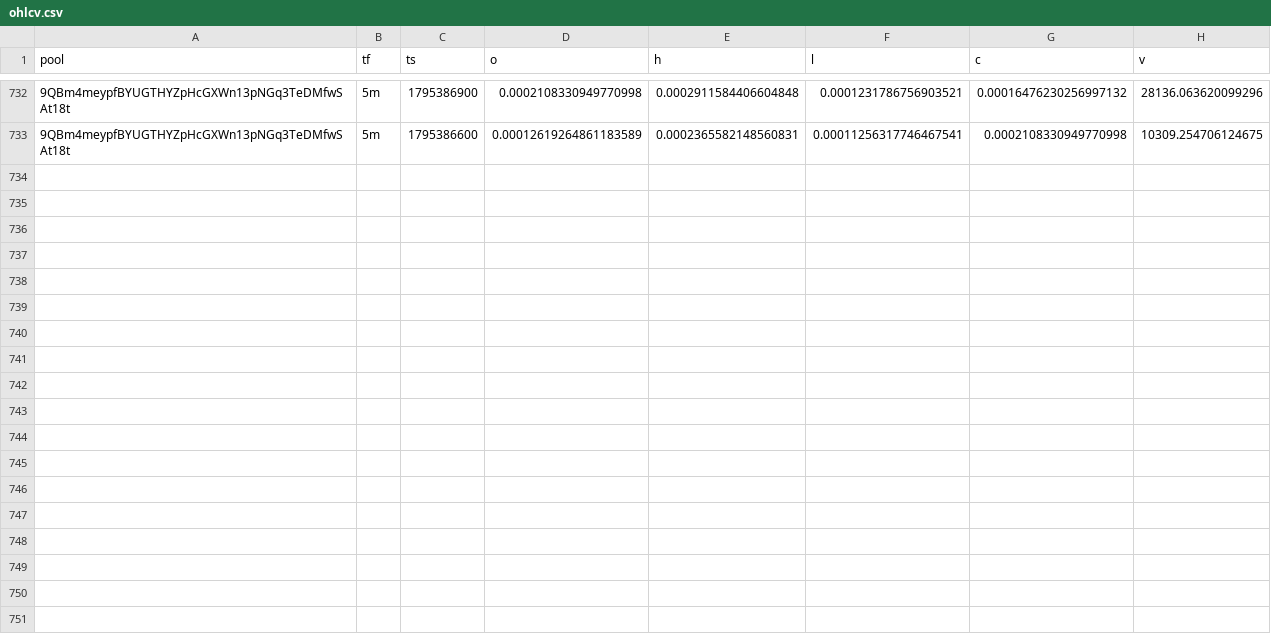
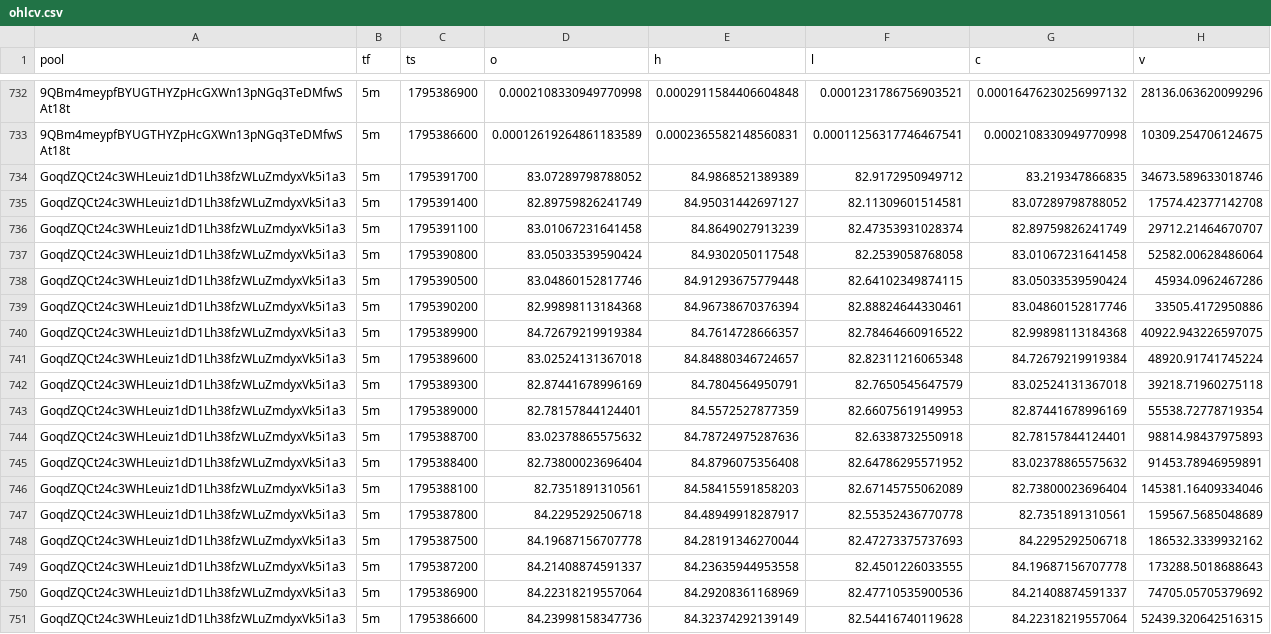
Before and after one commit to davidbobholz-stack/young-coin-collector., a CSV file: shards/2026-11-22/ohlcv.csv, drawn as a sheet; only a part is shown, gaps mark what is left out; the diff names each change by its address in the sheet, - before the commit and + after, or states it on an @@ line.

```diff
--- a/shards/2026-11-22/ohlcv.csv
+++ b/shards/2026-11-22/ohlcv.csv
+row 734: GoqdZQCt24c3WHLeuiz1dD1Lh38fzWLuZmdyxVk5i1a3 | 5m | 1795391700 | 83.07289798788052 | 84.9868521389389 | 82.9172950949712 | 83.219347866835 | 34673.589633018746
+row 735: GoqdZQCt24c3WHLeuiz1dD1Lh38fzWLuZmdyxVk5i1a3 | 5m | 1795391400 | 82.89759826241749 | 84.95031442697127 | 82.11309601514581 | 83.07289798788052 | 17574.42377142708
+row 736: GoqdZQCt24c3WHLeuiz1dD1Lh38fzWLuZmdyxVk5i1a3 | 5m | 1795391100 | 83.01067231641458 | 84.8649027913239 | 82.47353931028374 | 82.89759826241749 | 29712.21464670707
+row 737: GoqdZQCt24c3WHLeuiz1dD1Lh38fzWLuZmdyxVk5i1a3 | 5m | 1795390800 | 83.05033539590424 | 84.9302050117548 | 82.2539058768058 | 83.01067231641458 | 52582.00628486064
+row 738: GoqdZQCt24c3WHLeuiz1dD1Lh38fzWLuZmdyxVk5i1a3 | 5m | 1795390500 | 83.04860152817746 | 84.91293675779448 | 82.64102349874115 | 83.05033539590424 | 45934.0962467286
+row 739: GoqdZQCt24c3WHLeuiz1dD1Lh38fzWLuZmdyxVk5i1a3 | 5m | 1795390200 | 82.99898113184368 | 84.96738670376394 | 82.88824644330461 | 83.04860152817746 | 33505.4172950886
+row 740: GoqdZQCt24c3WHLeuiz1dD1Lh38fzWLuZmdyxVk5i1a3 | 5m | 1795389900 | 84.72679219919384 | 84.7614728666357 | 82.78464660916522 | 82.99898113184368 | 40922.943226597075
+row 741: GoqdZQCt24c3WHLeuiz1dD1Lh38fzWLuZmdyxVk5i1a3 | 5m | 1795389600 | 83.02524131367018 | 84.84880346724657 | 82.82311216065348 | 84.72679219919384 | 48920.91741745224
+row 742: GoqdZQCt24c3WHLeuiz1dD1Lh38fzWLuZmdyxVk5i1a3 | 5m | 1795389300 | 82.87441678996169 | 84.7804564950791 | 82.7650545647579 | 83.02524131367018 | 39218.71960275118
+row 743: GoqdZQCt24c3WHLeuiz1dD1Lh38fzWLuZmdyxVk5i1a3 | 5m | 1795389000 | 82.78157844124401 | 84.5572527877359 | 82.66075619149953 | 82.87441678996169 | 55538.72778719354
+row 744: GoqdZQCt24c3WHLeuiz1dD1Lh38fzWLuZmdyxVk5i1a3 | 5m | 1795388700 | 83.02378865575632 | 84.78724975287636 | 82.6338732550918 | 82.78157844124401 | 98814.98437975893
+row 745: GoqdZQCt24c3WHLeuiz1dD1Lh38fzWLuZmdyxVk5i1a3 | 5m | 1795388400 | 82.73800023696404 | 84.8796075356408 | 82.64786295571952 | 83.02378865575632 | 91453.78946959891
+row 746: GoqdZQCt24c3WHLeuiz1dD1Lh38fzWLuZmdyxVk5i1a3 | 5m | 1795388100 | 82.7351891310561 | 84.58415591858203 | 82.67145755062089 | 82.73800023696404 | 145381.16409334046
+row 747: GoqdZQCt24c3WHLeuiz1dD1Lh38fzWLuZmdyxVk5i1a3 | 5m | 1795387800 | 84.2295292506718 | 84.48949918287917 | 82.55352436770778 | 82.7351891310561 | 159567.5685048689
+row 748: GoqdZQCt24c3WHLeuiz1dD1Lh38fzWLuZmdyxVk5i1a3 | 5m | 1795387500 | 84.19687156707778 | 84.28191346270044 | 82.47273375737693 | 84.2295292506718 | 186532.3339932162
+row 749: GoqdZQCt24c3WHLeuiz1dD1Lh38fzWLuZmdyxVk5i1a3 | 5m | 1795387200 | 84.21408874591337 | 84.23635944953558 | 82.4501226033555 | 84.19687156707778 | 173288.5018688643
+row 750: GoqdZQCt24c3WHLeuiz1dD1Lh38fzWLuZmdyxVk5i1a3 | 5m | 1795386900 | 84.22318219557064 | 84.29208361168969 | 82.47710535900536 | 84.21408874591337 | 74705.05705379692
+row 751: GoqdZQCt24c3WHLeuiz1dD1Lh38fzWLuZmdyxVk5i1a3 | 5m | 1795386600 | 84.23998158347736 | 84.32374292139149 | 82.54416740119628 | 84.22318219557064 | 52439.320642516315
```
Also changed, not shown: 13 other files.
